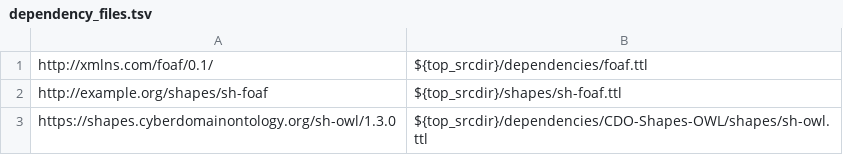
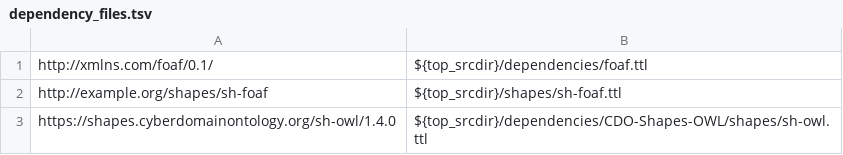
Before and after one commit to Cyber-Domain-Ontology/CDO-Shapes-FOAF, a TSV file: etc/dependency_files.tsv, drawn as a sheet.

Commit message:
Fix reference
No effects were observed on Make-managed files.

Signed-off-by: Alex Nelson <alexander.nelson@nist.gov>

```diff
--- a/etc/dependency_files.tsv
+++ b/etc/dependency_files.tsv
@@ -2,2 +2,2 @@ http://xmlns.com/foaf/0.1/	${top_srcdir}/dependencies/foaf.ttl
 http://example.org/shapes/sh-foaf	${top_srcdir}/shapes/sh-foaf.ttl
-https://shapes.cyberdomainontology.org/sh-owl/1.3.0	${top_srcdir}/dependencies/CDO-Shapes-OWL/shapes/sh-owl.ttl
+https://shapes.cyberdomainontology.org/sh-owl/1.4.0	${top_srcdir}/dependencies/CDO-Shapes-OWL/shapes/sh-owl.ttl
```
